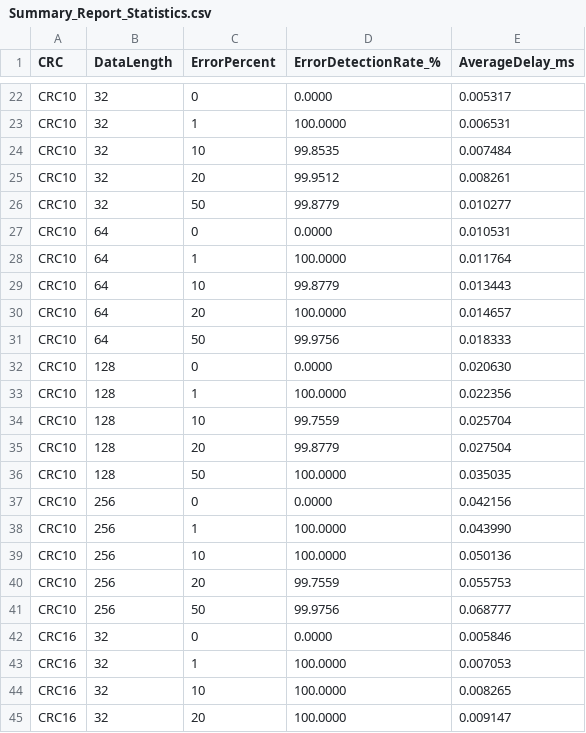
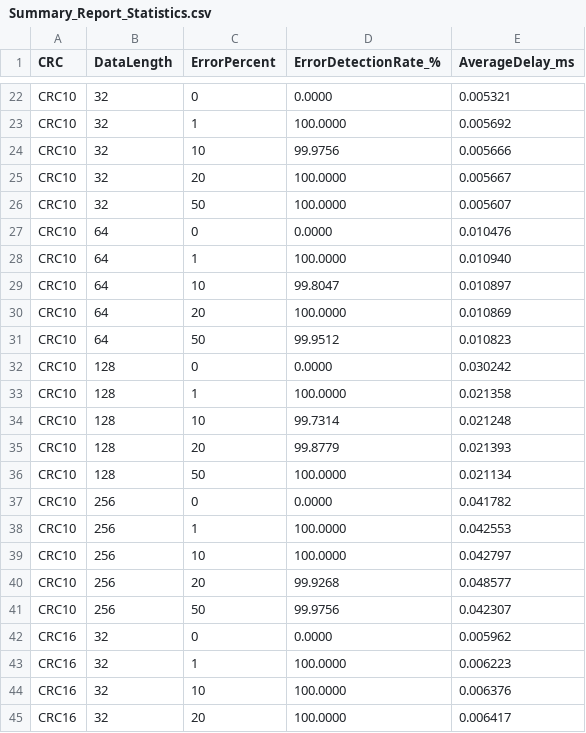
Before and after one commit to jysuhr/CRC_Simulation, a CSV file: result_csv/Summary_Report_Statistics.csv, drawn as a sheet; only a part is shown, gaps mark what is left out; the diff covers the shown part only; the diff names each change by its address in the sheet, - before the commit and + after, or states it on an @@ line.

```diff
--- a/result_csv/Summary_Report_Statistics.csv
+++ b/result_csv/Summary_Report_Statistics.csv
-E22 (AverageDelay_ms): 0.005317
+E22 (AverageDelay_ms): 0.005321
-E23 (AverageDelay_ms): 0.006531
+E23 (AverageDelay_ms): 0.005692
-D24 (ErrorDetectionRate_%): 99.8535
+D24 (ErrorDetectionRate_%): 99.9756
-E24 (AverageDelay_ms): 0.007484
+E24 (AverageDelay_ms): 0.005666
-D25 (ErrorDetectionRate_%): 99.9512
+D25 (ErrorDetectionRate_%): 100.0000
-E25 (AverageDelay_ms): 0.008261
+E25 (AverageDelay_ms): 0.005667
-D26 (ErrorDetectionRate_%): 99.8779
+D26 (ErrorDetectionRate_%): 100.0000
-E26 (AverageDelay_ms): 0.010277
+E26 (AverageDelay_ms): 0.005607
-E27 (AverageDelay_ms): 0.010531
+E27 (AverageDelay_ms): 0.010476
-E28 (AverageDelay_ms): 0.011764
+E28 (AverageDelay_ms): 0.010940
-D29 (ErrorDetectionRate_%): 99.8779
+D29 (ErrorDetectionRate_%): 99.8047
-E29 (AverageDelay_ms): 0.013443
+E29 (AverageDelay_ms): 0.010897
-E30 (AverageDelay_ms): 0.014657
+E30 (AverageDelay_ms): 0.010869
-D31 (ErrorDetectionRate_%): 99.9756
+D31 (ErrorDetectionRate_%): 99.9512
-E31 (AverageDelay_ms): 0.018333
+E31 (AverageDelay_ms): 0.010823
-E32 (AverageDelay_ms): 0.020630
+E32 (AverageDelay_ms): 0.030242
-E33 (AverageDelay_ms): 0.022356
+E33 (AverageDelay_ms): 0.021358
-D34 (ErrorDetectionRate_%): 99.7559
+D34 (ErrorDetectionRate_%): 99.7314
-E34 (AverageDelay_ms): 0.025704
+E34 (AverageDelay_ms): 0.021248
-E35 (AverageDelay_ms): 0.027504
+E35 (AverageDelay_ms): 0.021393
-E36 (AverageDelay_ms): 0.035035
+E36 (AverageDelay_ms): 0.021134
-E37 (AverageDelay_ms): 0.042156
+E37 (AverageDelay_ms): 0.041782
-E38 (AverageDelay_ms): 0.043990
+E38 (AverageDelay_ms): 0.042553
-E39 (AverageDelay_ms): 0.050136
+E39 (AverageDelay_ms): 0.042797
-D40 (ErrorDetectionRate_%): 99.7559
+D40 (ErrorDetectionRate_%): 99.9268
-E40 (AverageDelay_ms): 0.055753
+E40 (AverageDelay_ms): 0.048577
-E41 (AverageDelay_ms): 0.068777
+E41 (AverageDelay_ms): 0.042307
-E42 (AverageDelay_ms): 0.005846
+E42 (AverageDelay_ms): 0.005962
-E43 (AverageDelay_ms): 0.007053
+E43 (AverageDelay_ms): 0.006223
-E44 (AverageDelay_ms): 0.008265
+E44 (AverageDelay_ms): 0.006376
-E45 (AverageDelay_ms): 0.009147
+E45 (AverageDelay_ms): 0.006417
```
Also changed, not shown: 69 edited cells elsewhere in this file, 2 other files.
